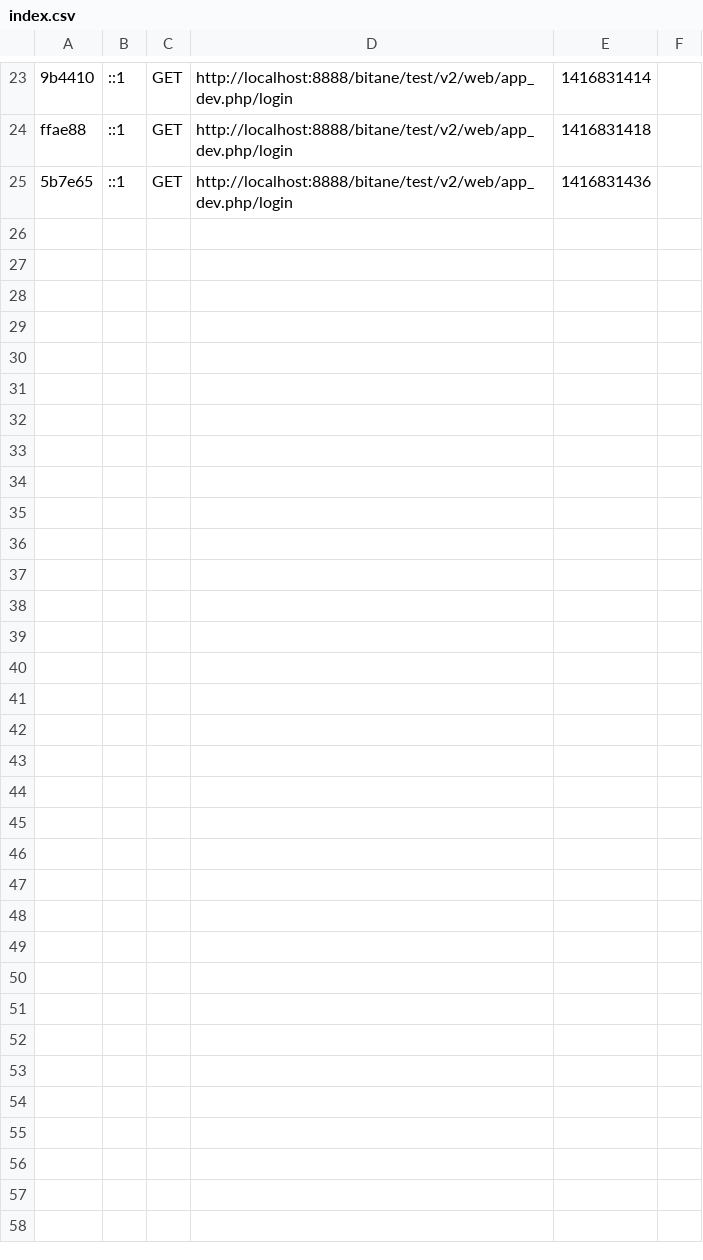
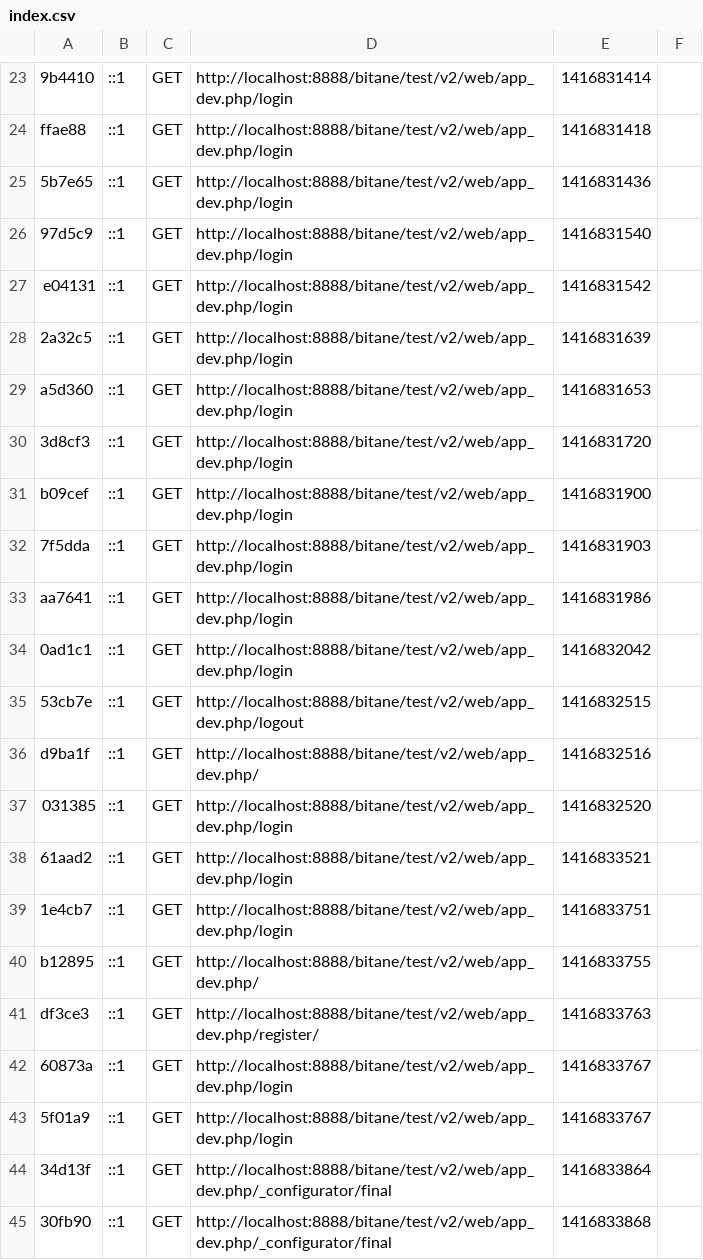
Before and after one commit to shmoolki/myappsymfony, a CSV file: v2/app/cache/dev/profiler/index.csv, drawn as a sheet; only a part is shown, gaps mark what is left out; the diff covers the shown part only; the diff names each change by its address in the sheet, - before the commit and + after, or states it on an @@ line.

Commit message:
test

```diff
--- a/v2/app/cache/dev/profiler/index.csv
+++ b/v2/app/cache/dev/profiler/index.csv
+row 26: 97d5c9 | ::1 | GET | http://localhost:8888/bitane/test/v2/web/app_dev.php/login | 1416831540
+row 27: e04131 | ::1 | GET | http://localhost:8888/bitane/test/v2/web/app_dev.php/login | 1416831542
+row 28: 2a32c5 | ::1 | GET | http://localhost:8888/bitane/test/v2/web/app_dev.php/login | 1416831639
+row 29: a5d360 | ::1 | GET | http://localhost:8888/bitane/test/v2/web/app_dev.php/login | 1416831653
+row 30: 3d8cf3 | ::1 | GET | http://localhost:8888/bitane/test/v2/web/app_dev.php/login | 1416831720
+row 31: b09cef | ::1 | GET | http://localhost:8888/bitane/test/v2/web/app_dev.php/login | 1416831900
+row 32: 7f5dda | ::1 | GET | http://localhost:8888/bitane/test/v2/web/app_dev.php/login | 1416831903
+row 33: aa7641 | ::1 | GET | http://localhost:8888/bitane/test/v2/web/app_dev.php/login | 1416831986
+row 34: 0ad1c1 | ::1 | GET | http://localhost:8888/bitane/test/v2/web/app_dev.php/login | 1416832042
+row 35: 53cb7e | ::1 | GET | http://localhost:8888/bitane/test/v2/web/app_dev.php/logout | 1416832515
+row 36: d9ba1f | ::1 | GET | http://localhost:8888/bitane/test/v2/web/app_dev.php/ | 1416832516
+row 37: 031385 | ::1 | GET | http://localhost:8888/bitane/test/v2/web/app_dev.php/login | 1416832520
+row 38: 61aad2 | ::1 | GET | http://localhost:8888/bitane/test/v2/web/app_dev.php/login | 1416833521
+row 39: 1e4cb7 | ::1 | GET | http://localhost:8888/bitane/test/v2/web/app_dev.php/login | 1416833751
+row 40: b12895 | ::1 | GET | http://localhost:8888/bitane/test/v2/web/app_dev.php/ | 1416833755
+row 41: df3ce3 | ::1 | GET | http://localhost:8888/bitane/test/v2/web/app_dev.php/register/ | 1416833763
+row 42: 60873a | ::1 | GET | http://localhost:8888/bitane/test/v2/web/app_dev.php/login | 1416833767
+row 43: 5f01a9 | ::1 | GET | http://localhost:8888/bitane/test/v2/web/app_dev.php/login | 1416833767
+row 44: 34d13f | ::1 | GET | http://localhost:8888/bitane/test/v2/web/app_dev.php/_configurator/final | 1416833864
+row 45: 30fb90 | ::1 | GET | http://localhost:8888/bitane/test/v2/web/app_dev.php/_configurator/final | 1416833868
```
Also changed, not shown: 9 added rows elsewhere in this file, 25 other files.
